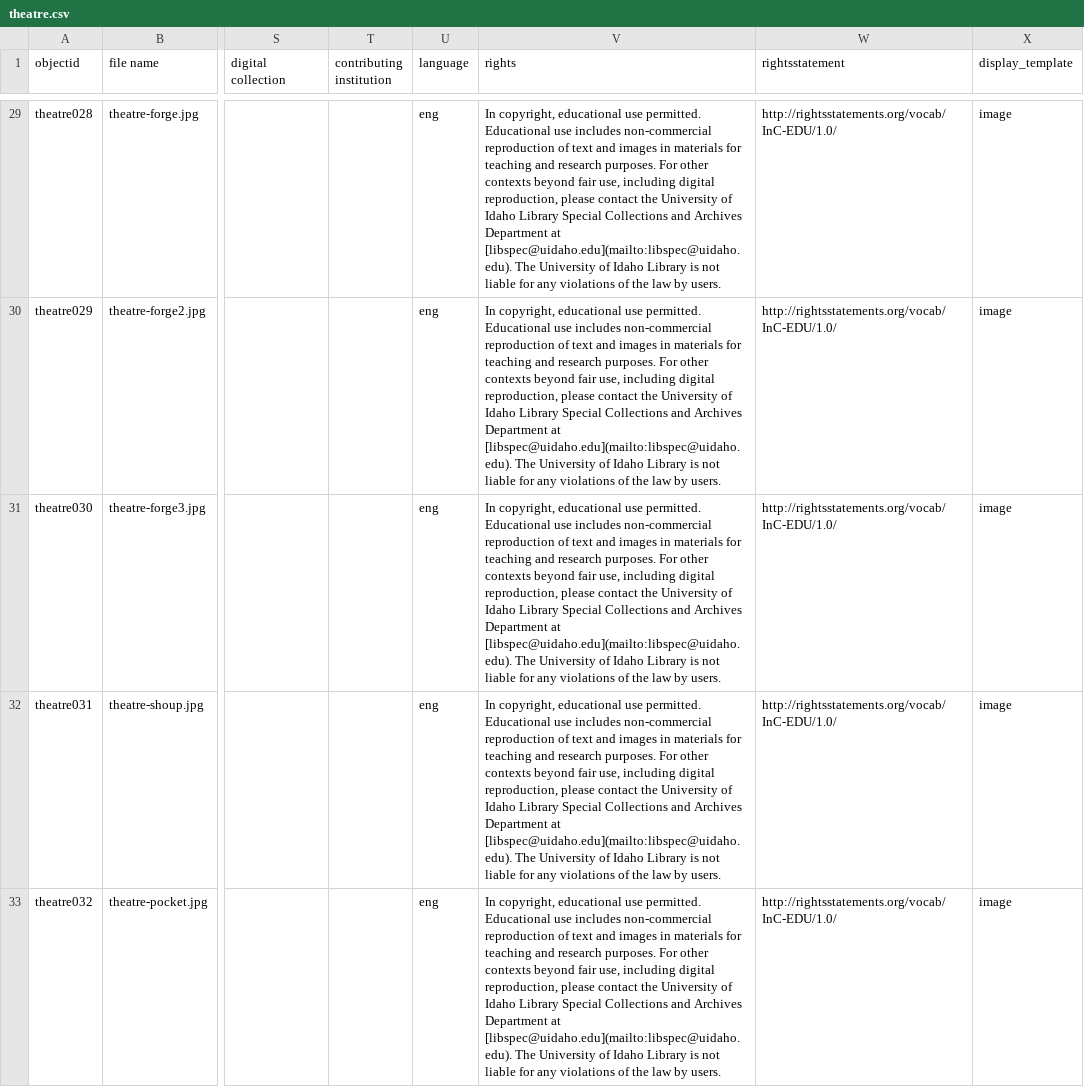
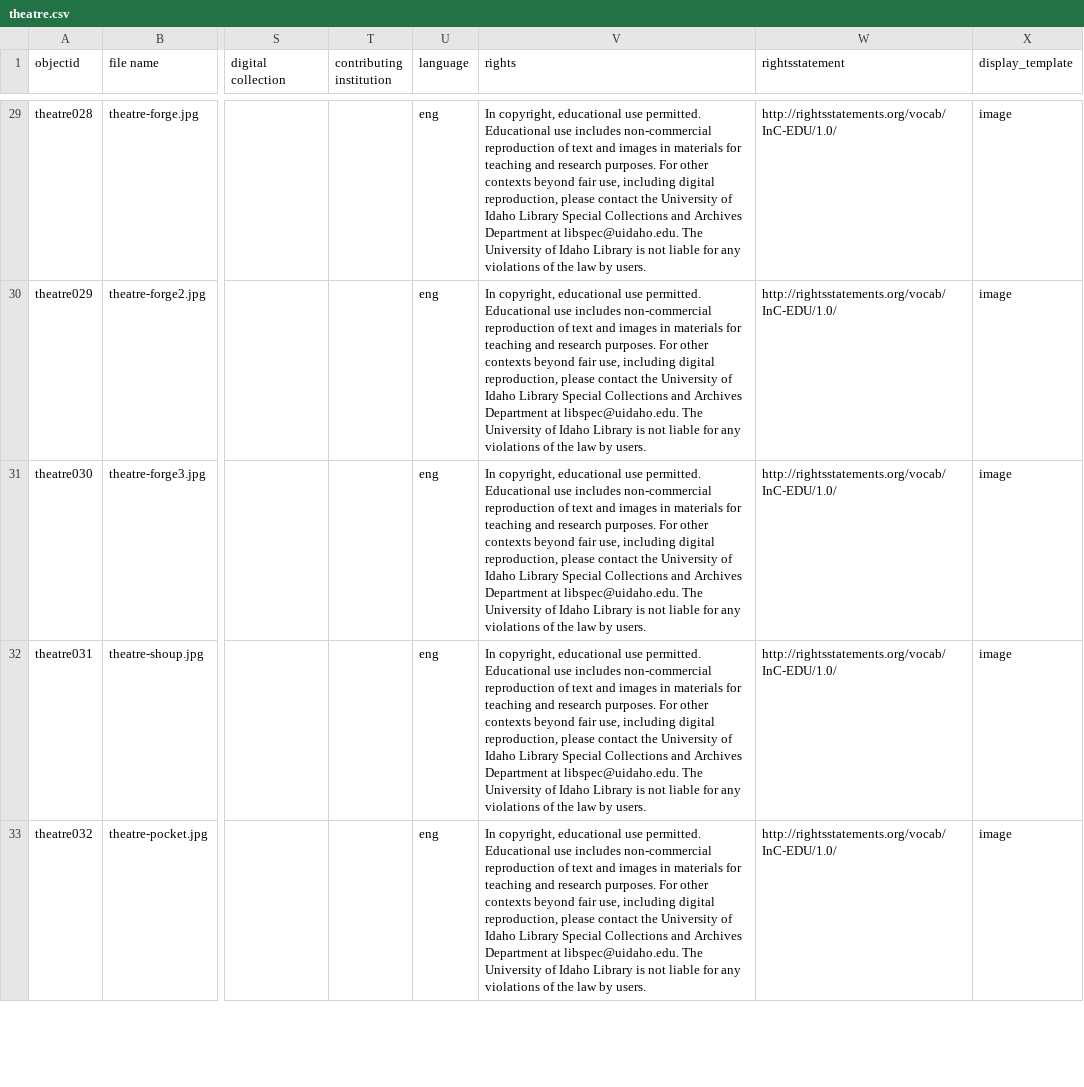
Before and after one commit to uidaholib/campus-collections-template, a CSV file: _data/theatre.csv, drawn as a sheet; only a part is shown, gaps mark what is left out; the diff covers the shown part only; the diff names each change by its address in the sheet, - before the commit and + after, or states it on an @@ line.

Commit message:
qc metadata rights

```diff
--- a/_data/theatre.csv
+++ b/_data/theatre.csv
-V29:V33 (rights): …Department at [libspec@uidaho.edu](mailto:libspec@uidaho.edu). The University…
+V29:V33 (rights): …Department at libspec@uidaho.edu. The University…
```
Also changed, not shown: 31 edited cells elsewhere in this file.
